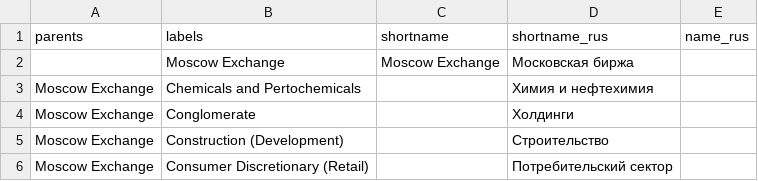
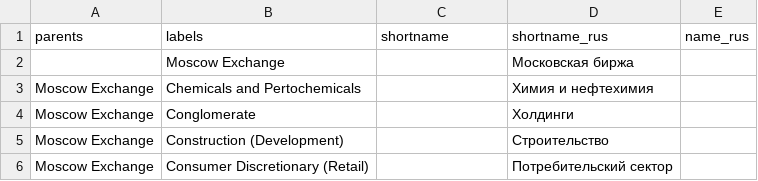
Before and after one commit to ruslanbay/moex, a TSV file: data.tsv, drawn as a sheet; only a part is shown.

Commit message:
minor changes

```diff
--- a/data.tsv
+++ b/data.tsv
@@ -1,3 +1,3 @@
 parents	labels	shortname	shortname_rus	name_rus
-	Moscow Exchange	Moscow Exchange	Московская биржа	
+	Moscow Exchange		Московская биржа	
 Moscow Exchange	Chemicals and Pertochemicals		Химия и нефтехимия	
```
